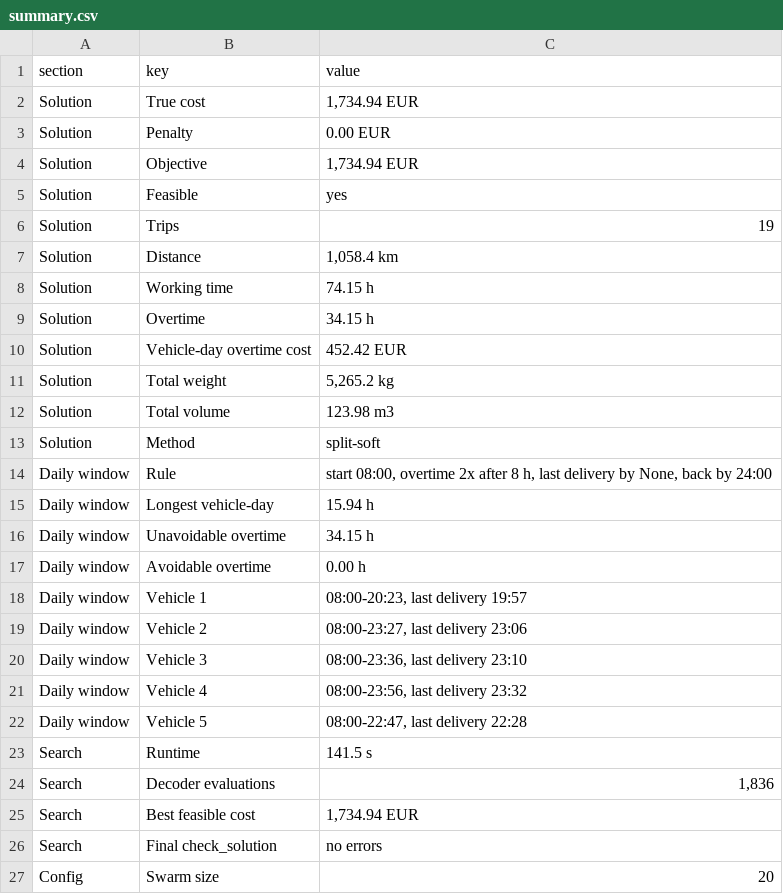
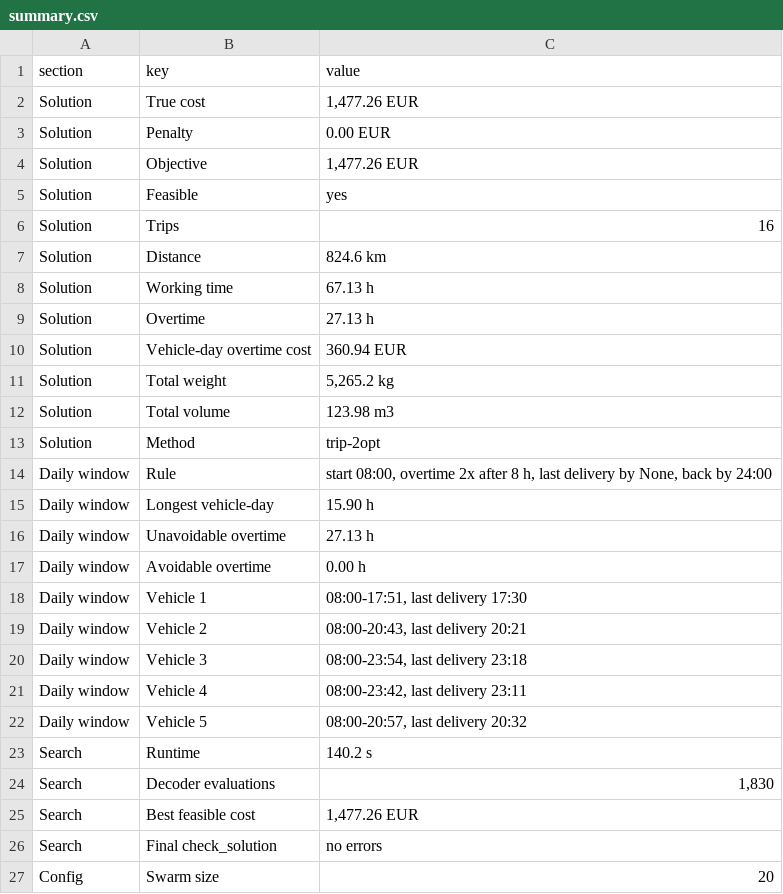
Before and after one commit to xsilentkiller/industrial-transport, a CSV file: output/report/summary.csv, drawn as a sheet; only a part is shown.

```diff
--- a/output/report/summary.csv
+++ b/output/report/summary.csv
@@ -1,26 +1,26 @@
 section,key,value
-Solution,True cost,"1,734.94 EUR"
+Solution,True cost,"1,477.26 EUR"
 Solution,Penalty,0.00 EUR
-Solution,Objective,"1,734.94 EUR"
+Solution,Objective,"1,477.26 EUR"
 Solution,Feasible,yes
-Solution,Trips,19
-Solution,Distance,"1,058.4 km"
-Solution,Working time,74.15 h
-Solution,Overtime,34.15 h
-Solution,Vehicle-day overtime cost,452.42 EUR
+Solution,Trips,16
+Solution,Distance,824.6 km
+Solution,Working time,67.13 h
+Solution,Overtime,27.13 h
+Solution,Vehicle-day overtime cost,360.94 EUR
 Solution,Total weight,"5,265.2 kg"
 Solution,Total volume,123.98 m3
-Solution,Method,split-soft
+Solution,Method,trip-2opt
 Daily window,Rule,"start 08:00, overtime 2x after 8 h, last delivery by None, back by 24:00"
-Daily window,Longest vehicle-day,15.94 h
-Daily window,Unavoidable overtime,34.15 h
+Daily window,Longest vehicle-day,15.90 h
+Daily window,Unavoidable overtime,27.13 h
 Daily window,Avoidable overtime,0.00 h
-Daily window,Vehicle 1,"08:00-20:23, last delivery 19:57"
-Daily window,Vehicle 2,"08:00-23:27, last delivery 23:06"
-Daily window,Vehicle 3,"08:00-23:36, last delivery 23:10"
-Daily window,Vehicle 4,"08:00-23:56, last delivery 23:32"
-Daily window,Vehicle 5,"08:00-22:47, last delivery 22:28"
-Search,Runtime,141.5 s
-Search,Decoder evaluations,"1,836"
-Search,Best feasible cost,"1,734.94 EUR"
+Daily window,Vehicle 1,"08:00-17:51, last delivery 17:30"
+Daily window,Vehicle 2,"08:00-20:43, last delivery 20:21"
+Daily window,Vehicle 3,"08:00-23:54, last delivery 23:18"
+Daily window,Vehicle 4,"08:00-23:42, last delivery 23:11"
+Daily window,Vehicle 5,"08:00-20:57, last delivery 20:32"
+Search,Runtime,140.2 s
+Search,Decoder evaluations,"1,830"
+Search,Best feasible cost,"1,477.26 EUR"
 Search,Final check_solution,no errors
```
Also changed, not shown: output/report/history.csv, output/report/trips.csv, 19 other files.
